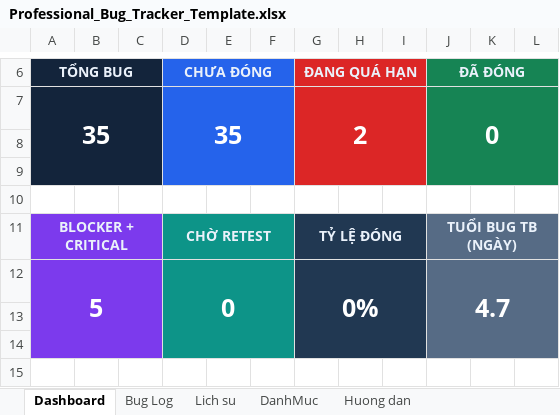
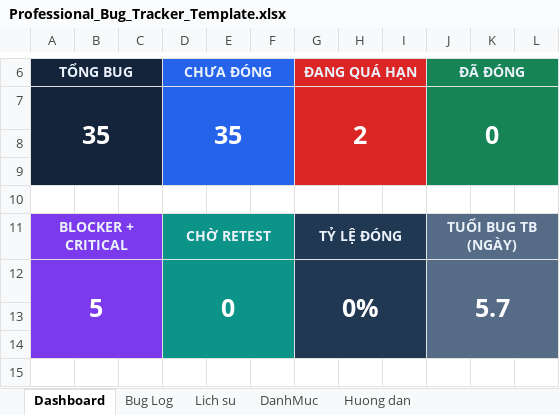
Before and after one commit to Masanori-Satoh/SWP_RMS_Group-2, an Excel workbook: docs/members/linhdn/Professional_Bug_Tracker_Template.xlsx, sheet Dashboard, drawn as a sheet; only a part is shown, gaps mark what is left out; values as stored, in another font and other column widths than the file's, no borders; charts and pictures and conditional formats not drawn; the diff names each change by its address in the sheet, - before the commit and + after, or states it on an @@ line.

```diff
--- a/docs/members/linhdn/Professional_Bug_Tracker_Template.xlsx (sheet Dashboard)
+++ b/docs/members/linhdn/Professional_Bug_Tracker_Template.xlsx (sheet Dashboard)
-J12 (ĐÃ ĐÓNG): 4.7
+J12 (ĐÃ ĐÓNG): 5.7
```
Also changed, not shown: sheet Bug Log, 47 other files.
